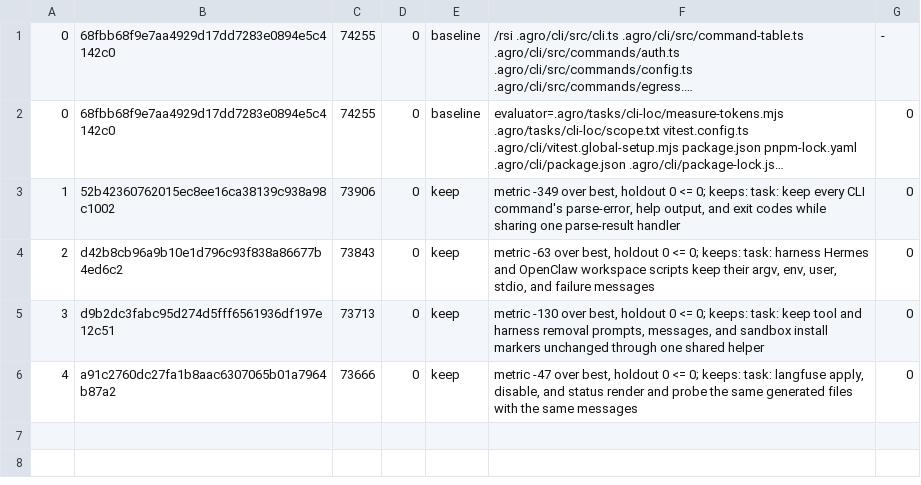
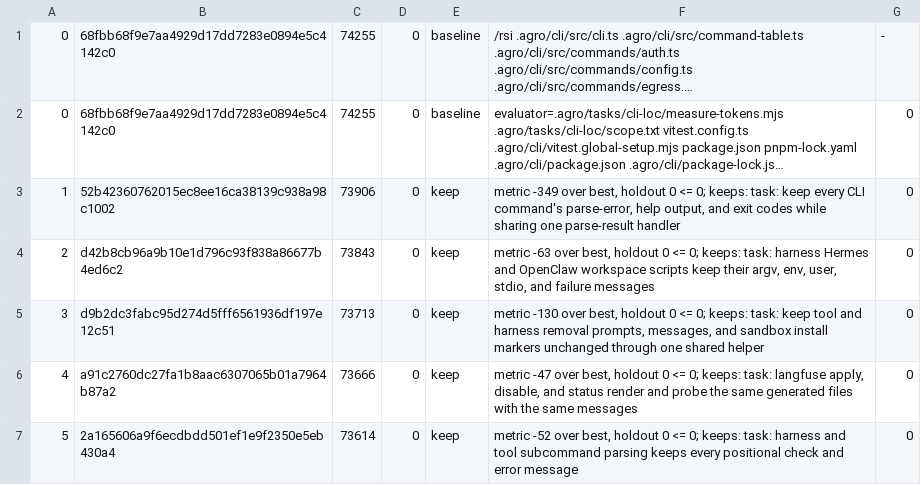
Before and after one commit to mifunedev/agro, a TSV file: .agro/tasks/cli-loc-rsi/rsi.tsv, drawn as a sheet; long unchanged cells end in …; the diff names each change by its address in the sheet, - before the commit and + after, or states it on an @@ line.

Commit message:
task: rsi cli-loc-rsi loop 5 keep

```diff
--- a/.agro/tasks/cli-loc-rsi/rsi.tsv
+++ b/.agro/tasks/cli-loc-rsi/rsi.tsv
+row 7: 5 | 2a165606a9f6ecdbdd501ef1e9f2350e5eb430a4 | 73614 | 0 | keep | metric -52 over best, holdout 0 <= 0; keeps: task: harness and tool subcommand parsing keeps every positional check and error message | 0
```
Also changed, not shown: 1 other file.
